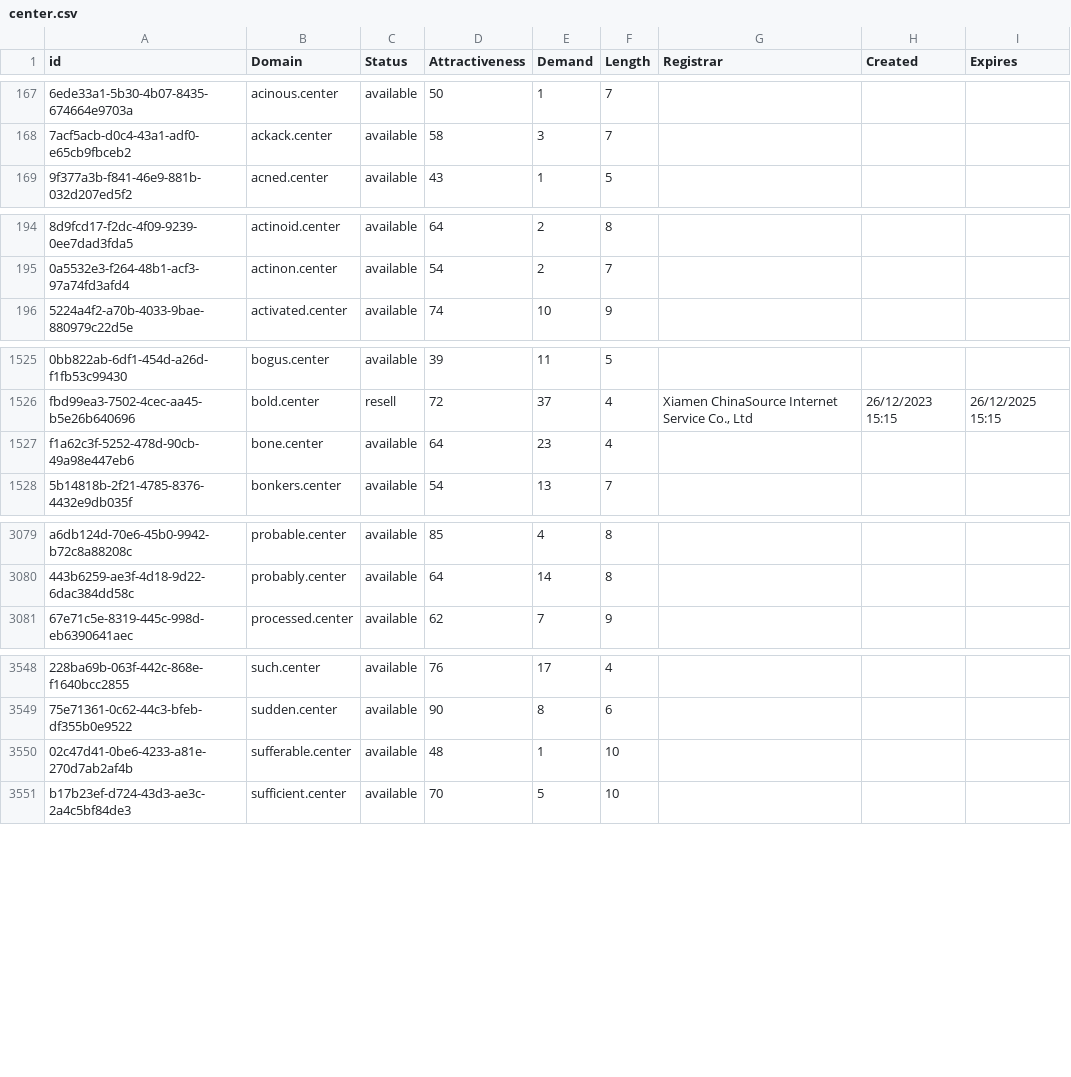
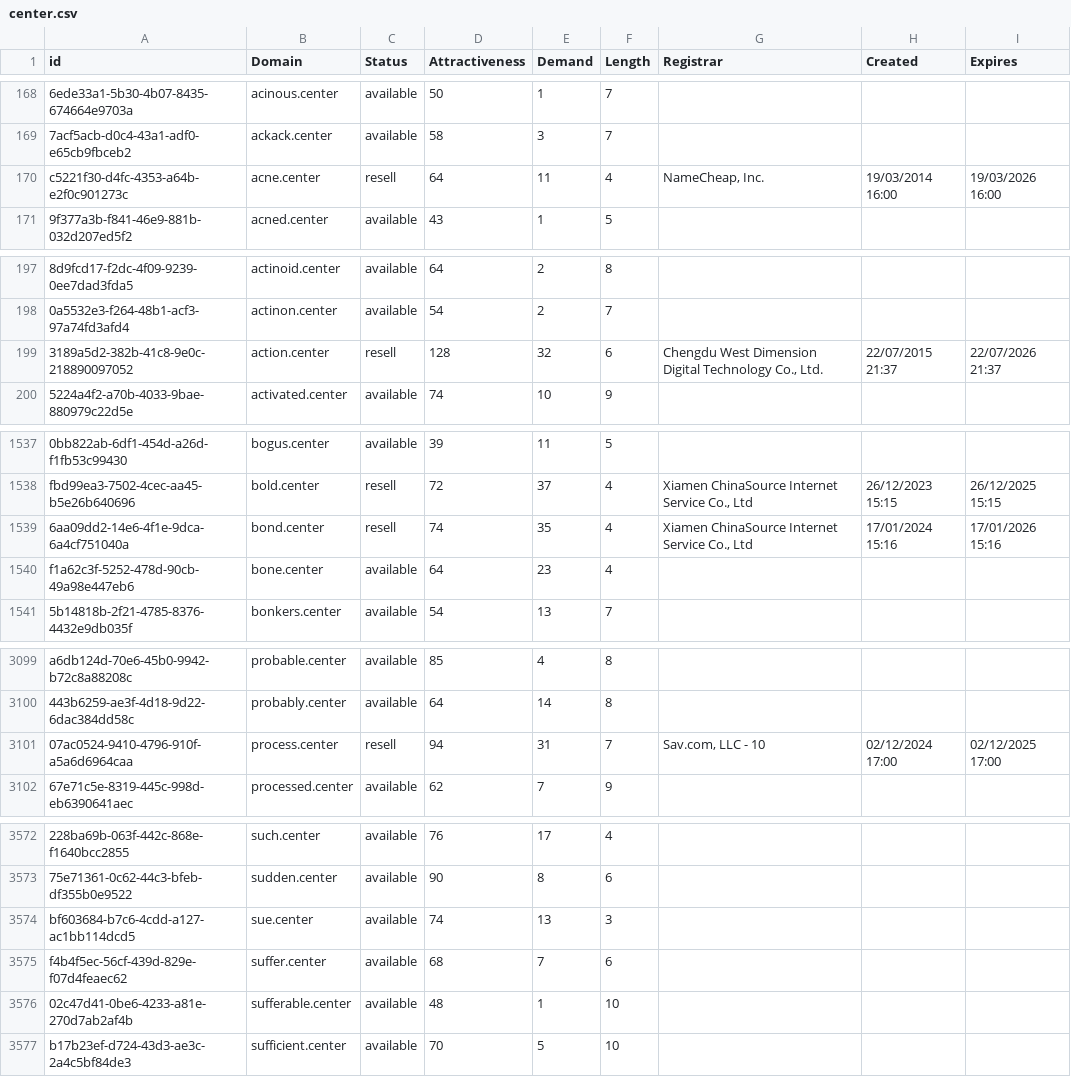
Before and after one commit to UniqueDomains/center-oneword-domains, a CSV file: center.csv, drawn as a sheet; only a part is shown, gaps mark what is left out; the diff covers the shown part only; the diff names each change by its address in the sheet, - before the commit and + after, or states it on an @@ line.

```diff
--- a/center.csv
+++ b/center.csv
+row 170: c5221f30-d4fc-4353-a64b-e2f0c901273c | acne.center | resell | 64 | 11 | 4 | NameCheap, Inc. | 19/03/2014 16:00 | 19/03/2026 16:00
+row 199: 3189a5d2-382b-41c8-9e0c-218890097052 | action.center | resell | 128 | 32 | 6 | Chengdu West Dimension Digital Technology Co., Ltd. | 22/07/2015 21:37 | 22/07/2026 21:37
+row 1539: 6aa09dd2-14e6-4f1e-9dca-6a4cf751040a | bond.center | resell | 74 | 35 | 4 | Xiamen ChinaSource Internet Service Co., Ltd | 17/01/2024 15:16 | 17/01/2026 15:16
+row 3101: 07ac0524-9410-4796-910f-a5a6d6964caa | process.center | resell | 94 | 31 | 7 | Sav.com, LLC - 10 | 02/12/2024 17:00 | 02/12/2025 17:00
+row 3574: bf603684-b7c6-4cdd-a127-ac1bb114dcd5 | sue.center | available | 74 | 13 | 3
+row 3575: f4b4f5ec-56cf-439d-829e-f07d4feaec62 | suffer.center | available | 68 | 7 | 6
```
Also changed, not shown: 20 added rows, 1 removed row and 4 edited cells elsewhere in this file, 2 other files.
